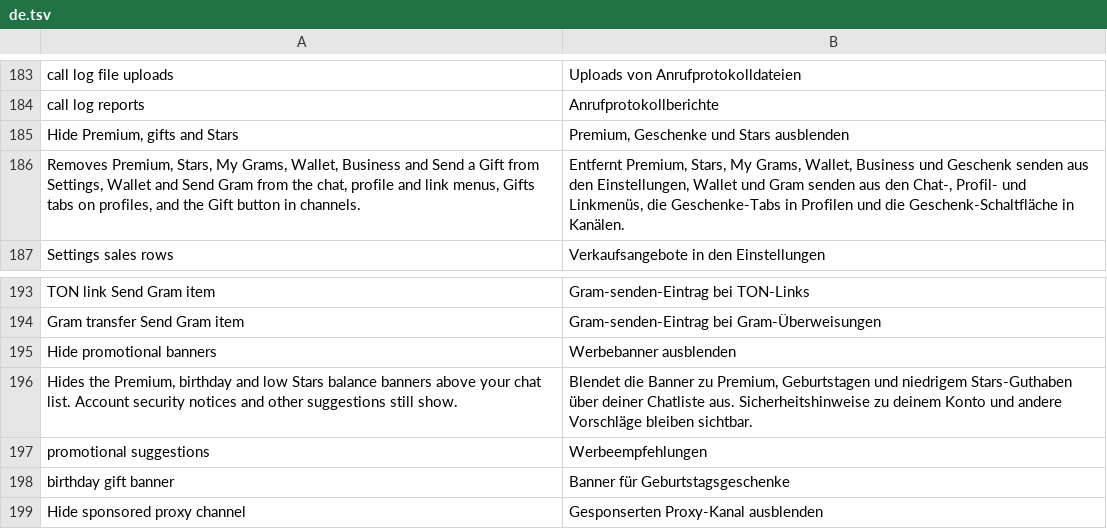
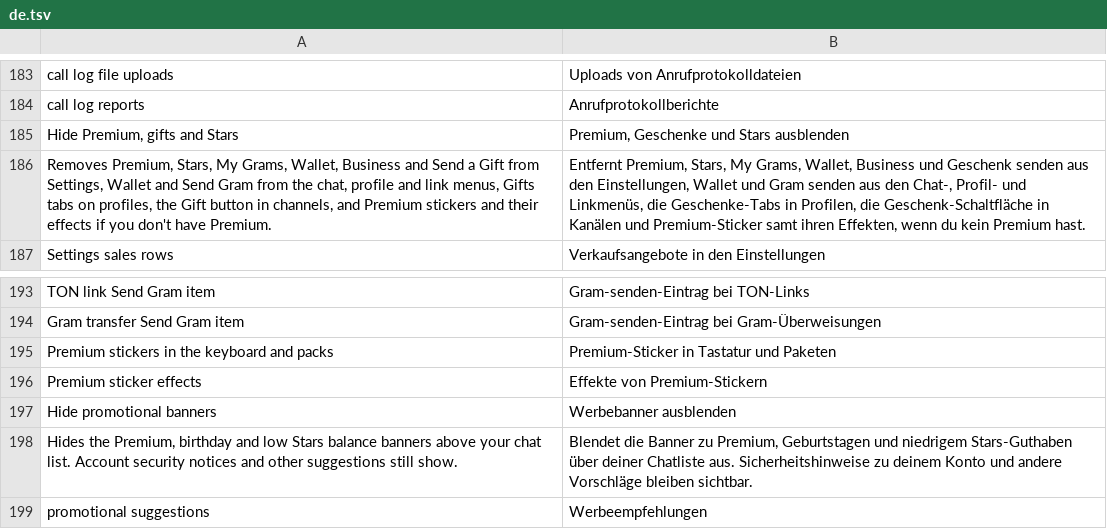
Before and after one commit to SysAdminDoc/HushTelegram, a TSV file: extensions/shared/library/src/main/l10n/de.tsv, drawn as a sheet; only a part is shown, gaps mark what is left out; the shorter side is filled out with more unchanged rows.

```diff
--- a/extensions/shared/library/src/main/l10n/de.tsv
+++ b/extensions/shared/library/src/main/l10n/de.tsv
@@ -185,3 +185,3 @@ call log reports	Anrufprotokollberichte
 Hide Premium, gifts and Stars	Premium, Geschenke und Stars ausblenden
-Removes Premium, Stars, My Grams, Wallet, Business and Send a Gift from Settings, Wallet and Send Gram from the chat, profile and link menus, Gifts tabs on profiles, and the Gift button in channels.	Entfernt Premium, Stars, My Grams, Wallet, Business und Geschenk senden aus den Einstellungen, Wallet und Gram senden aus den Chat-, Profil- und Linkmenüs, die Geschenke-Tabs in Profilen und die Geschenk-Schaltfläche in Kanälen.
+Removes Premium, Stars, My Grams, Wallet, Business and Send a Gift from Settings, Wallet and Send Gram from the chat, profile and link menus, Gifts tabs on profiles, the Gift button in channels, and Premium stickers and their effects if you don't have Premium.	Entfernt Premium, Stars, My Grams, Wallet, Business und Geschenk senden aus den Einstellungen, Wallet und Gram senden aus den Chat-, Profil- und Linkmenüs, die Geschenke-Tabs in Profilen, die Geschenk-Schaltfläche in Kanälen und Premium-Sticker samt ihren Effekten, wenn du kein Premium hast.
 Settings sales rows	Verkaufsangebote in den Einstellungen
@@ -194,2 +194,4 @@ TON link Send Gram item	Gram-senden-Eintrag bei TON-Links
 Gram transfer Send Gram item	Gram-senden-Eintrag bei Gram-Überweisungen
+Premium stickers in the keyboard and packs	Premium-Sticker in Tastatur und Paketen
+Premium sticker effects	Effekte von Premium-Stickern
 Hide promotional banners	Werbebanner ausblenden
```
Also changed, not shown: extensions/shared/library/src/main/l10n/es.tsv, extensions/shared/library/src/main/l10n/in.tsv, 17 other files.
